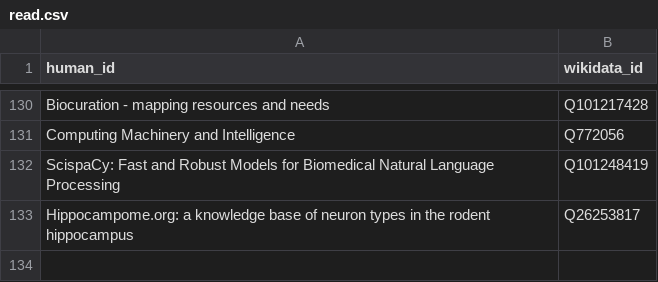
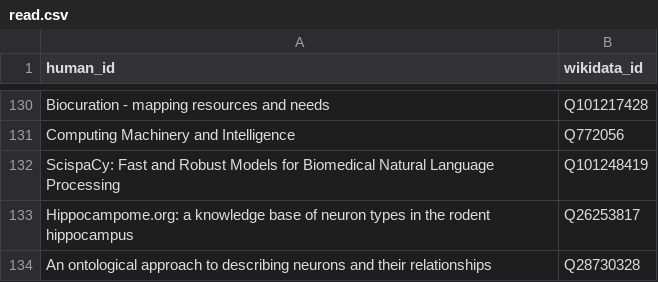
Before and after one commit to lubianat/wikidata_bib, a CSV file: read.csv, drawn as a sheet; only a part is shown, gaps mark what is left out.

Commit message:
read: Ascoli's 2012 onto representation of neurons

```diff
--- a/read.csv
+++ b/read.csv
@@ -133 +133,2 @@ ScispaCy: Fast and Robust Models for Biomedical Natural Language Processing,Q101
 Hippocampome.org: a knowledge base of neuron types in the rodent hippocampus,Q26253817
+An ontological approach to describing neurons and their relationships,Q28730328
```
Also changed, not shown: 4 other files.
